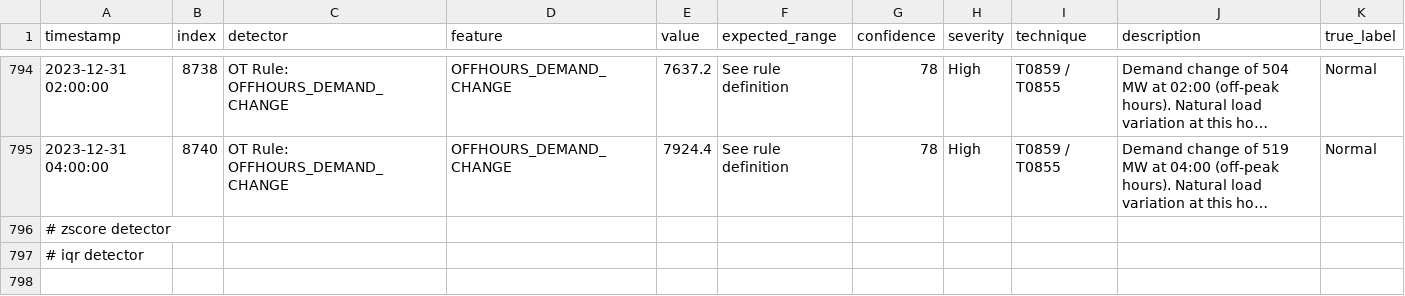
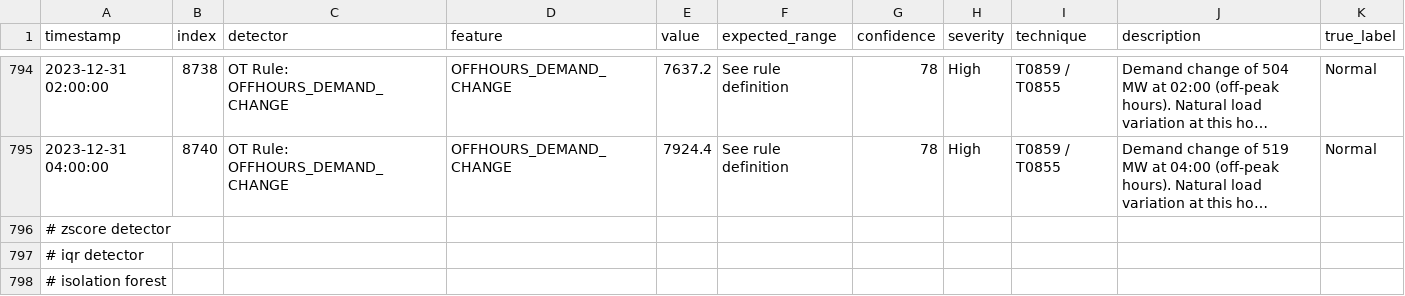
Before and after one commit to Ashwatha4502/tangedco-ot-security, a CSV file: anomaly-detection/src/anomaly_detections.csv, drawn as a sheet; only a part is shown, gaps mark what is left out; long unchanged cells end in ….

Commit message:
feat(anomaly-detection): add Isolation Forest multi-feature ML detector

```diff
--- a/anomaly-detection/src/anomaly_detections.csv
+++ b/anomaly-detection/src/anomaly_detections.csv
@@ -797 +797,2 @@ timestamp,index,detector,feature,value,expected_range,confidence,severity,techni
 # iqr detector
+# isolation forest
```
